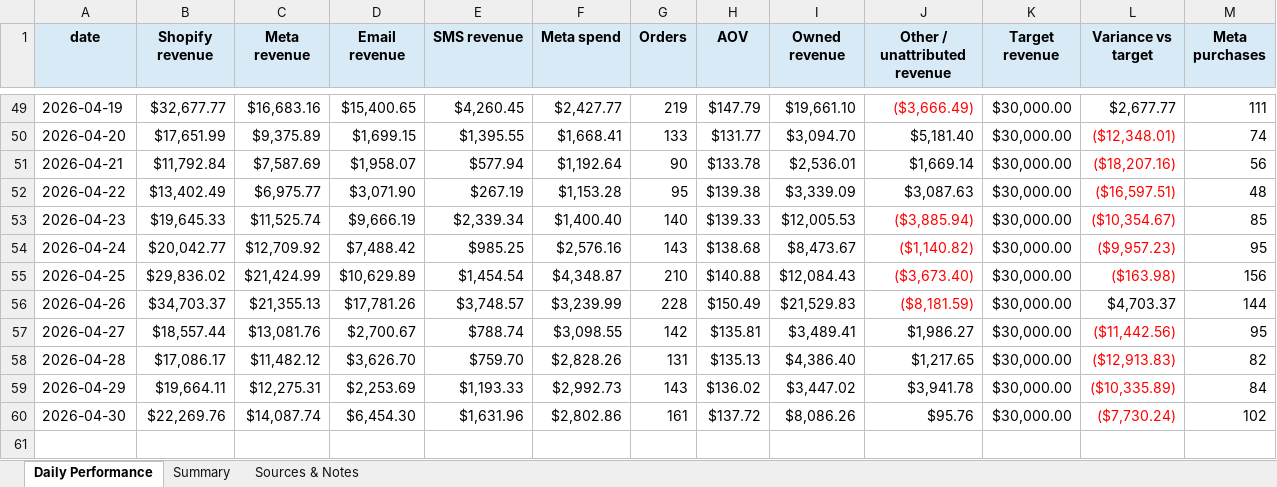
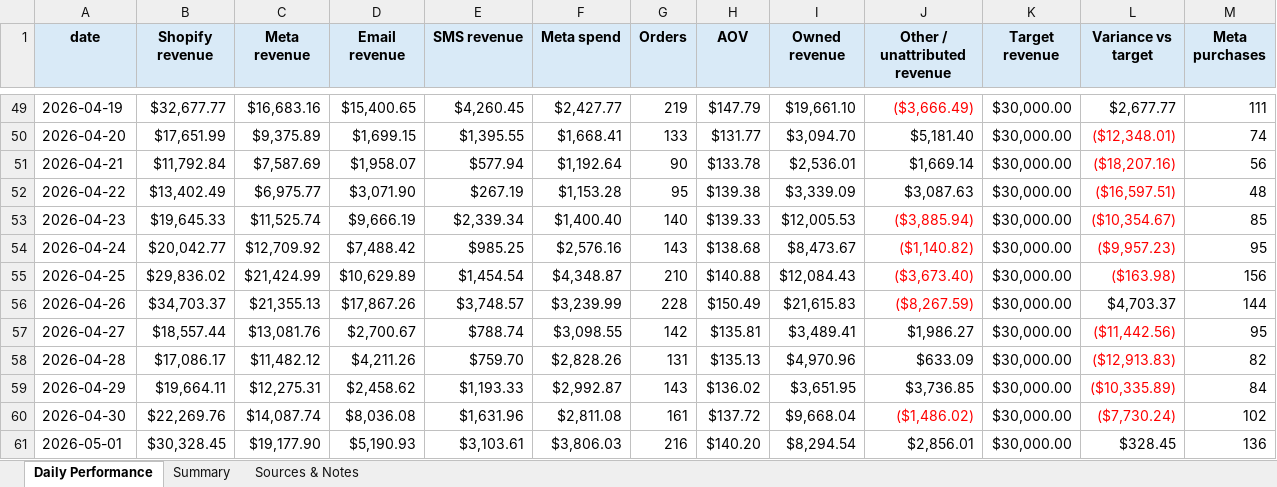
Before and after one commit to dgilland-cloud/giordanos-dtc-reporting, an Excel workbook: reports/daily_revenue.xlsx, sheet Daily Performance, drawn as a sheet; only a part is shown, gaps mark what is left out; values as stored, in another font and other column widths than the file's, no borders; the diff names each change by its address in the sheet, - before the commit and + after, or states it on an @@ line.

```diff
--- a/reports/daily_revenue.xlsx (sheet Daily Performance)
+++ b/reports/daily_revenue.xlsx (sheet Daily Performance)
-D56 (Email revenue): $17,781.26
+D56 (Email revenue): $17,867.26
-I56 (Owned revenue): $21,529.83
+I56 (Owned revenue): $21,615.83
-J56 (Other / unattributed revenue): ($8,181.59)
+J56 (Other / unattributed revenue): ($8,267.59)
-D58 (Email revenue): $3,626.70
+D58 (Email revenue): $4,211.26
-I58 (Owned revenue): $4,386.40
+I58 (Owned revenue): $4,970.96
-J58 (Other / unattributed revenue): $1,217.65
+J58 (Other / unattributed revenue): $633.09
-D59 (Email revenue): $2,253.69
+D59 (Email revenue): $2,458.62
-F59 (Meta spend): $2,992.73
+F59 (Meta spend): $2,992.87
-I59 (Owned revenue): $3,447.02
+I59 (Owned revenue): $3,651.95
-J59 (Other / unattributed revenue): $3,941.78
+J59 (Other / unattributed revenue): $3,736.85
-D60 (Email revenue): $6,454.30
+D60 (Email revenue): $8,036.08
-F60 (Meta spend): $2,802.86
+F60 (Meta spend): $2,811.08
-I60 (Owned revenue): $8,086.26
+I60 (Owned revenue): $9,668.04
-J60 (Other / unattributed revenue): $95.76
+J60 (Other / unattributed revenue): ($1,486.02)
-J60 text colour: black
+J60 text colour: #FF0000
+row 61: 2026-05-01 | $30,328.45 | $19,177.90 | $5,190.93 | $3,103.61 | $3,806.03 | 216 | $140.20 | $8,294.54 | $2,856.01 | $30,000.00 | $328.45 | 136
```
Also changed, not shown: sheet Summary, sheet Sources & Notes, 1 other file.
